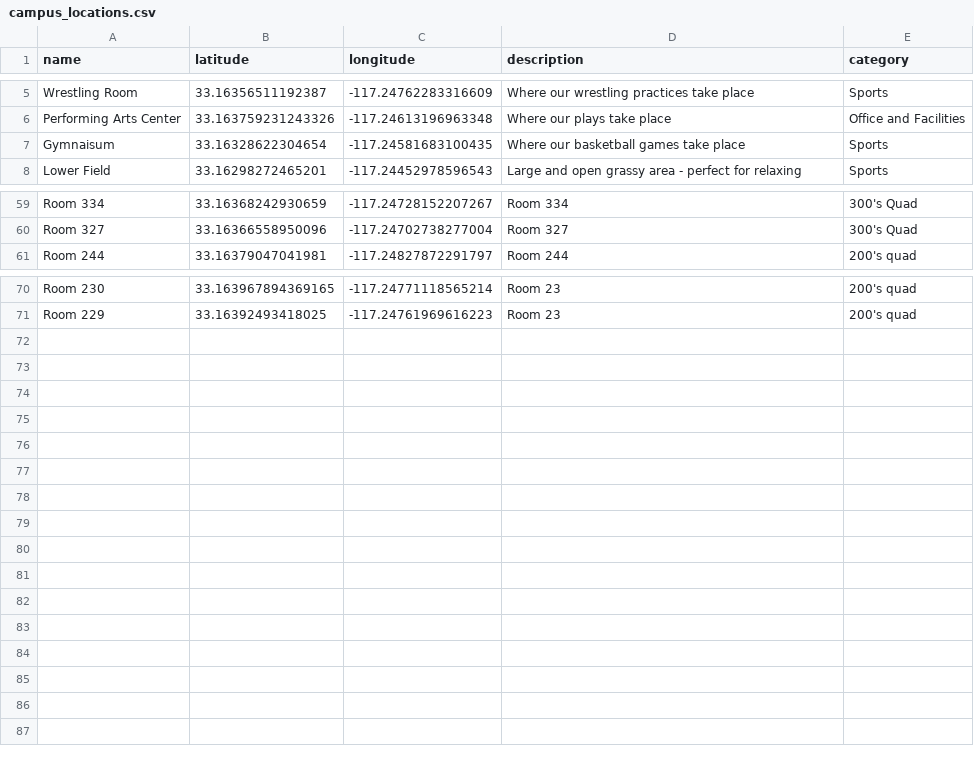
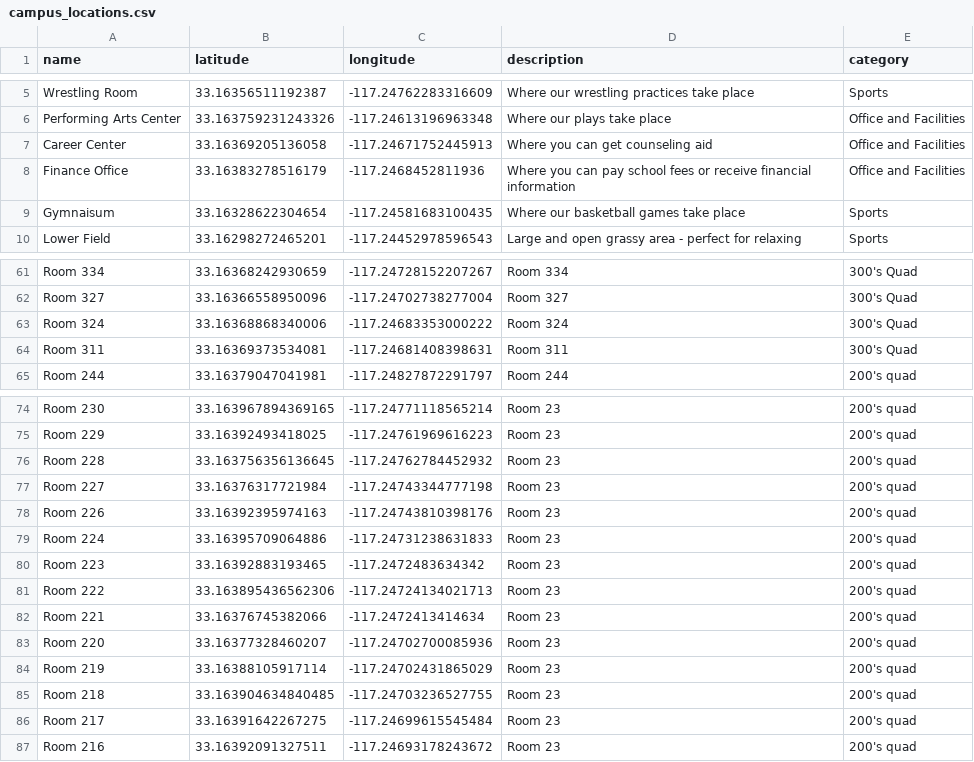
Before and after one commit to emilmiranda112/interactive-campus-map-app, a CSV file: server_code/campus_locations.csv, drawn as a sheet; only a part is shown, gaps mark what is left out.

Commit message:
Update campus_locations.csv

```diff
--- a/server_code/campus_locations.csv
+++ b/server_code/campus_locations.csv
@@ -6,2 +6,4 @@ Wrestling Room, 33.16356511192387, -117.24762283316609, Where our wrestling prac
 Performing Arts Center, 33.163759231243326, -117.24613196963348, Where our plays take place,Office and Facilities
+Career Center, 33.16369205136058, -117.24671752445913, Where you can get counseling aid,Office and Facilities
+Finance Office, 33.16383278516179, -117.2468452811936, Where you can pay school fees or receive financial information,Office and Facilities
 Gymnaisum, 33.16328622304654, -117.24581683100435, Where our basketball games take place,Sports
@@ -60,2 +62,4 @@ Room 334, 33.16368242930659, -117.24728152207267, Room 334,300's Quad
 Room 327, 33.16366558950096, -117.24702738277004, Room 327,300's Quad
+Room 324, 33.16368868340006, -117.24683353000222, Room 324,300's Quad
+Room 311, 33.16369373534081, -117.24681408398631, Room 311,300's Quad
 Room 244, 33.16379047041981, -117.24827872291797, Room 244,200's quad
@@ -71 +75,13 @@ Room 230, 33.163967894369165, -117.24771118565214, Room 23,200's quad
 Room 229, 33.16392493418025, -117.24761969616223, Room 23,200's quad
+Room 228, 33.163756356136645, -117.24762784452932, Room 23,200's quad
+Room 227, 33.16376317721984, -117.24743344777198, Room 23,200's quad
+Room 226, 33.16392395974163, -117.24743810398176, Room 23,200's quad
+Room 224, 33.16395709064886, -117.24731238631833, Room 23,200's quad
+Room 223, 33.16392883193465, -117.2472483634342, Room 23,200's quad
+Room 222, 33.163895436562306, -117.24724134021713, Room 23,200's quad
+Room 221, 33.16376745382066, -117.2472413414634, Room 23,200's quad
+Room 220, 33.16377328460207, -117.24702700085936, Room 23,200's quad
+Room 219, 33.16388105917114, -117.24702431865029, Room 23,200's quad
+Room 218, 33.163904634840485, -117.24703236527755, Room 23,200's quad
+Room 217, 33.16391642267275, -117.24699615545484, Room 23,200's quad
+Room 216, 33.16392091327511, -117.24693178243672, Room 23,200's quad
```
